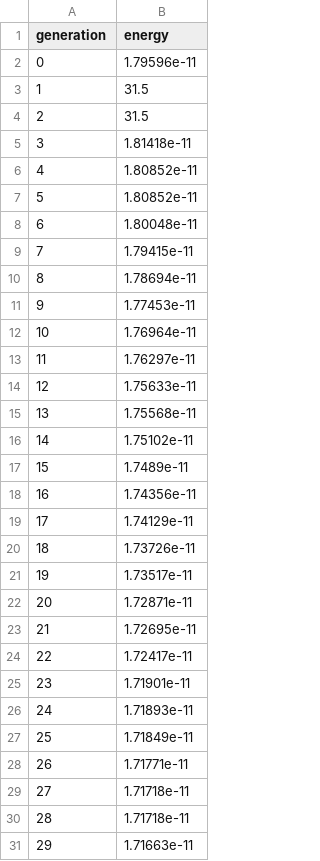
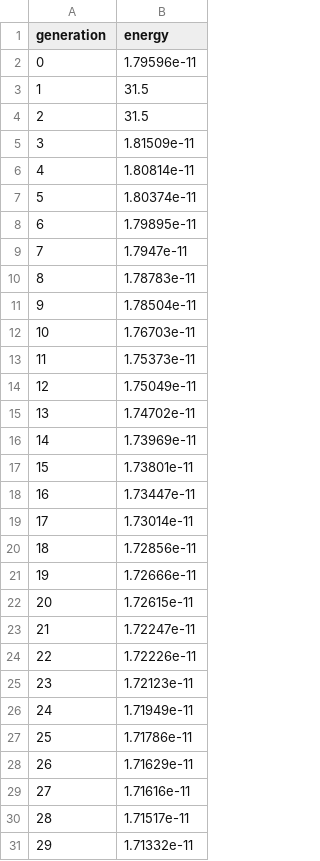
Before and after one commit to pvmodayil/coupled-microstrip-DRL-shape-optimisation, a CSV file: src/odd/ga_lib/data/energy_history_CaseL.csv, drawn as a sheet; only a part is shown; the diff covers the shown part only.

```diff
--- a/src/odd/ga_lib/data/energy_history_CaseL.csv
+++ b/src/odd/ga_lib/data/energy_history_CaseL.csv
@@ -4,28 +4,28 @@ generation,energy
 2,31.5
-3,1.81418e-11
-4,1.80852e-11
-5,1.80852e-11
-6,1.80048e-11
-7,1.79415e-11
-8,1.78694e-11
-9,1.77453e-11
-10,1.76964e-11
-11,1.76297e-11
-12,1.75633e-11
-13,1.75568e-11
-14,1.75102e-11
-15,1.7489e-11
-16,1.74356e-11
-17,1.74129e-11
-18,1.73726e-11
-19,1.73517e-11
-20,1.72871e-11
-21,1.72695e-11
-22,1.72417e-11
-23,1.71901e-11
-24,1.71893e-11
-25,1.71849e-11
-26,1.71771e-11
-27,1.71718e-11
-28,1.71718e-11
-29,1.71663e-11
+3,1.81509e-11
+4,1.80814e-11
+5,1.80374e-11
+6,1.79895e-11
+7,1.7947e-11
+8,1.78783e-11
+9,1.78504e-11
+10,1.76703e-11
+11,1.75373e-11
+12,1.75049e-11
+13,1.74702e-11
+14,1.73969e-11
+15,1.73801e-11
+16,1.73447e-11
+17,1.73014e-11
+18,1.72856e-11
+19,1.72666e-11
+20,1.72615e-11
+21,1.72247e-11
+22,1.72226e-11
+23,1.72123e-11
+24,1.71949e-11
+25,1.71786e-11
+26,1.71629e-11
+27,1.71616e-11
+28,1.71517e-11
+29,1.71332e-11
```
Also changed, not shown: 71 edited cells elsewhere in this file, src/odd/ga_lib/data/CaseD_optimized_curve.csv, src/odd/ga_lib/data/CaseL_optimized_curve.csv, 1 other file.
